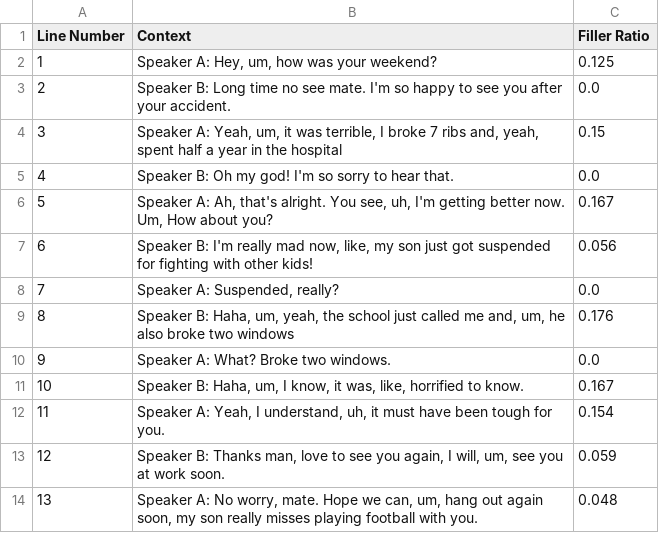
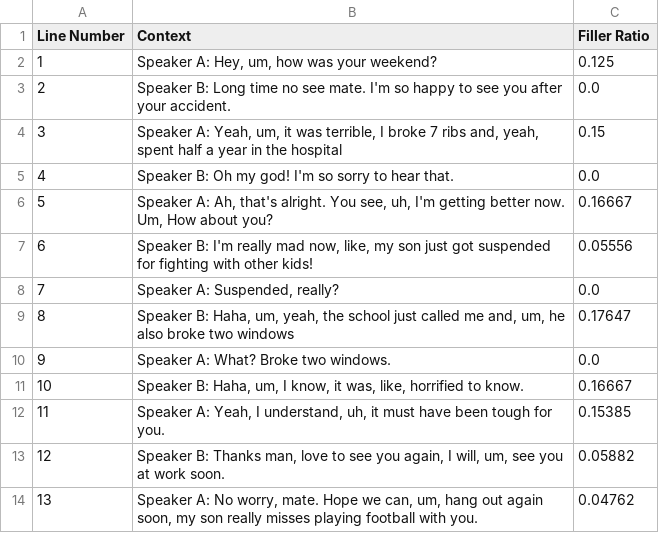
Before and after one commit to hienan2303/Bones-Ltd, a CSV file: compute_filler_ratio.csv, drawn as a sheet.

```diff
--- a/compute_filler_ratio.csv
+++ b/compute_filler_ratio.csv
@@ -5,10 +5,10 @@ Line Number,Context,Filler Ratio
 4,Speaker B: Oh my god! I'm so sorry to hear that.,0.0
-5,"Speaker A: Ah, that's alright. You see, uh, I'm getting better now. Um, How about you?",0.167
-6,"Speaker B: I'm really mad now, like, my son just got suspended for fighting with other kids!",0.056
+5,"Speaker A: Ah, that's alright. You see, uh, I'm getting better now. Um, How about you?",0.16667
+6,"Speaker B: I'm really mad now, like, my son just got suspended for fighting with other kids!",0.05556
 7,"Speaker A: Suspended, really?",0.0
-8,"Speaker B: Haha, um, yeah, the school just called me and, um, he also broke two windows",0.176
+8,"Speaker B: Haha, um, yeah, the school just called me and, um, he also broke two windows",0.17647
 9,Speaker A: What? Broke two windows.,0.0
-10,"Speaker B: Haha, um, I know, it was, like, horrified to know.",0.167
-11,"Speaker A: Yeah, I understand, uh, it must have been tough for you.",0.154
-12,"Speaker B: Thanks man, love to see you again, I will, um, see you at work soon.",0.059
-13,"Speaker A: No worry, mate. Hope we can, um, hang out again soon, my son really misses playing football with you.",0.048
+10,"Speaker B: Haha, um, I know, it was, like, horrified to know.",0.16667
+11,"Speaker A: Yeah, I understand, uh, it must have been tough for you.",0.15385
+12,"Speaker B: Thanks man, love to see you again, I will, um, see you at work soon.",0.05882
+13,"Speaker A: No worry, mate. Hope we can, um, hang out again soon, my son really misses playing football with you.",0.04762
```
Also changed, not shown: compute_emotion.csv, compute_sentiment.csv, 3 other files.
